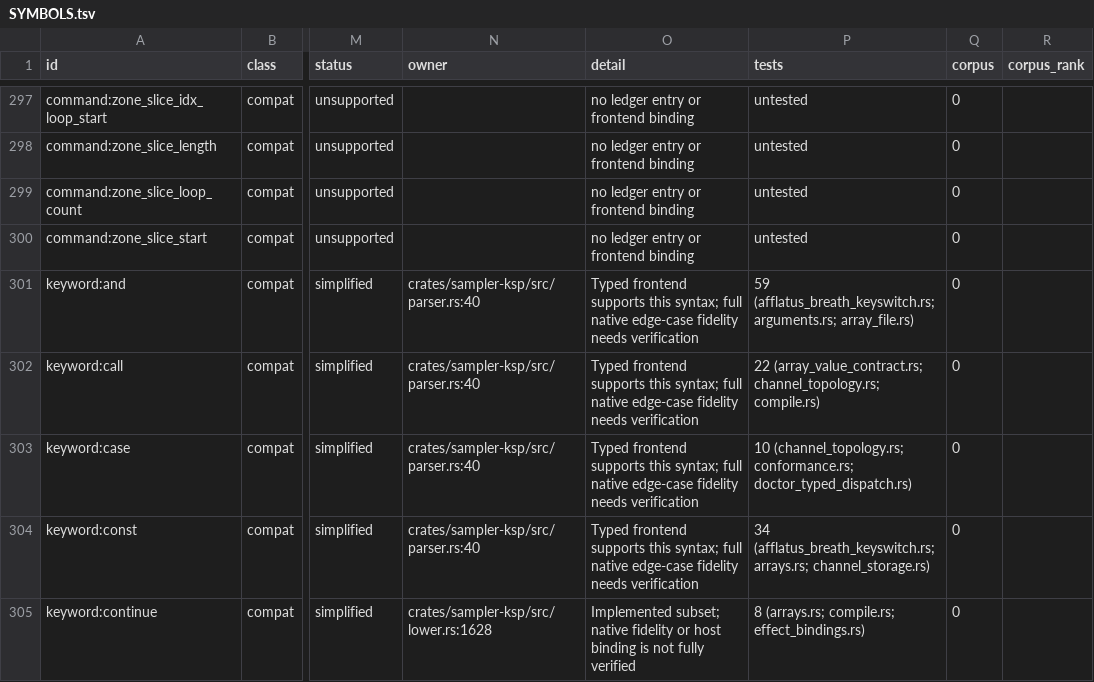
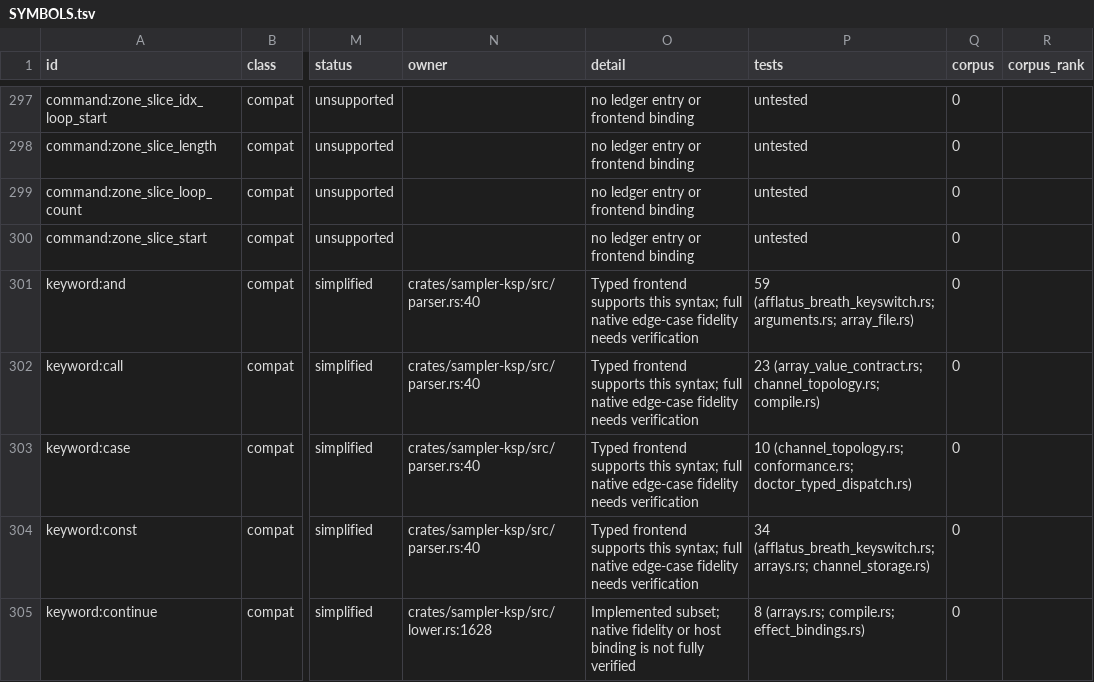
Before and after one commit to DerpcatMusic/KONTRA, a TSV file: docs/re/ksp/SYMBOLS.tsv, drawn as a sheet; only a part is shown, gaps mark what is left out; the diff covers the shown part only; the diff names each change by its address in the sheet, - before the commit and + after, or states it on an @@ line.

```diff
--- a/docs/re/ksp/SYMBOLS.tsv
+++ b/docs/re/ksp/SYMBOLS.tsv
-P302 (tests): 22 (array_value_contract.rs; channel_topology.rs;…
+P302 (tests): 23 (array_value_contract.rs; channel_topology.rs;…
```
Also changed, not shown: 7 edited cells elsewhere in this file, 8 other files.
